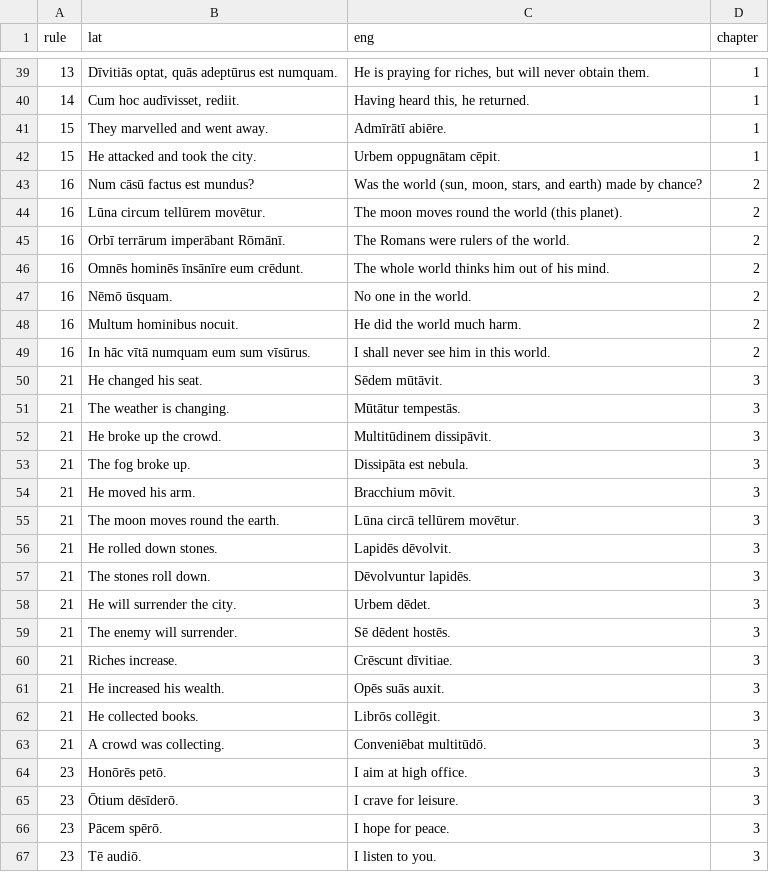
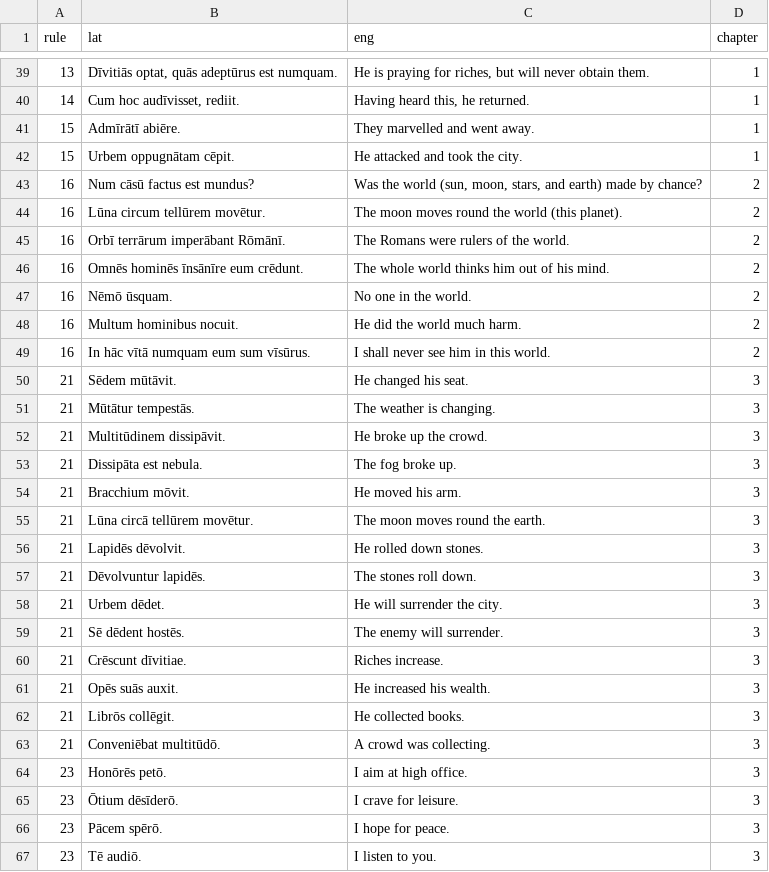
Before and after one commit to FergusJPWalsh/vocabularia, a TSV file: bradleys_arnold_examples_chapters.tsv, drawn as a sheet; only a part is shown, gaps mark what is left out; the diff covers the shown part only.

Commit message:
Update bradleys_arnold_examples_chapters.tsv

```diff
--- a/bradleys_arnold_examples_chapters.tsv
+++ b/bradleys_arnold_examples_chapters.tsv
@@ -40,4 +40,4 @@ rule	lat	eng	chapter
 14	Cum hoc audīvisset, rediit.	Having heard this, he returned.	1
-15	They marvelled and went away.	Admīrātī abiēre.	1
-15	He attacked and took the city.	Urbem oppugnātam cēpit.	1
+15	Admīrātī abiēre.	They marvelled and went away.	1
+15	Urbem oppugnātam cēpit.	He attacked and took the city.	1
 16	Num cāsū factus est mundus?	Was the world (sun, moon, stars, and earth) made by chance?	2
@@ -49,16 +49,16 @@ rule	lat	eng	chapter
 16	In hāc vītā numquam eum sum vīsūrus.	I shall never see him in this world.	2
-21	He changed his seat.	Sēdem mūtāvit.	3
-21	The weather is changing.	Mūtātur tempestās.	3
-21	He broke up the crowd.	Multitūdinem dissipāvit.	3
-21	The fog broke up.	Dissipāta est nebula.	3
-21	He moved his arm.	Bracchium mōvit.	3
-21	The moon moves round the earth.	Lūna circā tellūrem movētur.	3
-21	He rolled down stones.	Lapidēs dēvolvit.	3
-21	The stones roll down.	Dēvolvuntur lapidēs.	3
-21	He will surrender the city.	Urbem dēdet.	3
-21	The enemy will surrender.	Sē dēdent hostēs.	3
-21	Riches increase.	Crēscunt dīvitiae.	3
-21	He increased his wealth.	Opēs suās auxit.	3
-21	He collected books.	Librōs collēgit.	3
-21	A crowd was collecting.	Conveniēbat multitūdō.	3
+21	Sēdem mūtāvit.	He changed his seat.	3
+21	Mūtātur tempestās.	The weather is changing.	3
+21	Multitūdinem dissipāvit.	He broke up the crowd.	3
+21	Dissipāta est nebula.	The fog broke up.	3
+21	Bracchium mōvit.	He moved his arm.	3
+21	Lūna circā tellūrem movētur.	The moon moves round the earth.	3
+21	Lapidēs dēvolvit.	He rolled down stones.	3
+21	Dēvolvuntur lapidēs.	The stones roll down.	3
+21	Urbem dēdet.	He will surrender the city.	3
+21	Sē dēdent hostēs.	The enemy will surrender.	3
+21	Crēscunt dīvitiae.	Riches increase.	3
+21	Opēs suās auxit.	He increased his wealth.	3
+21	Librōs collēgit.	He collected books.	3
+21	Conveniēbat multitūdō.	A crowd was collecting.	3
 23	Honōrēs petō.	I aim at high office.	3
```
Also changed, not shown: 22 edited cells elsewhere in this file.
